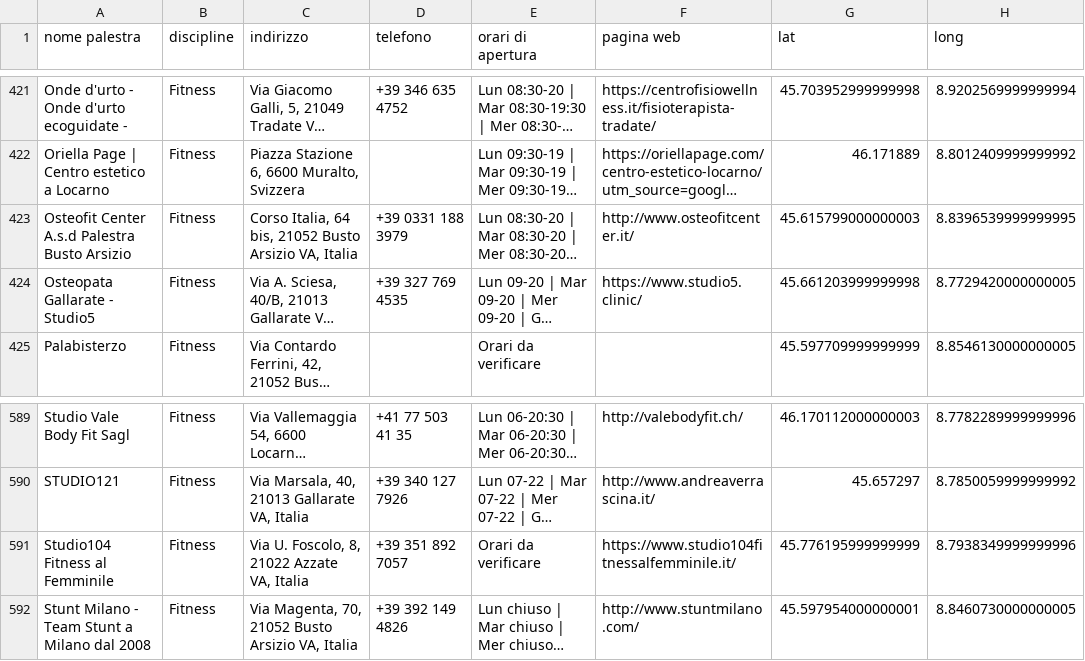
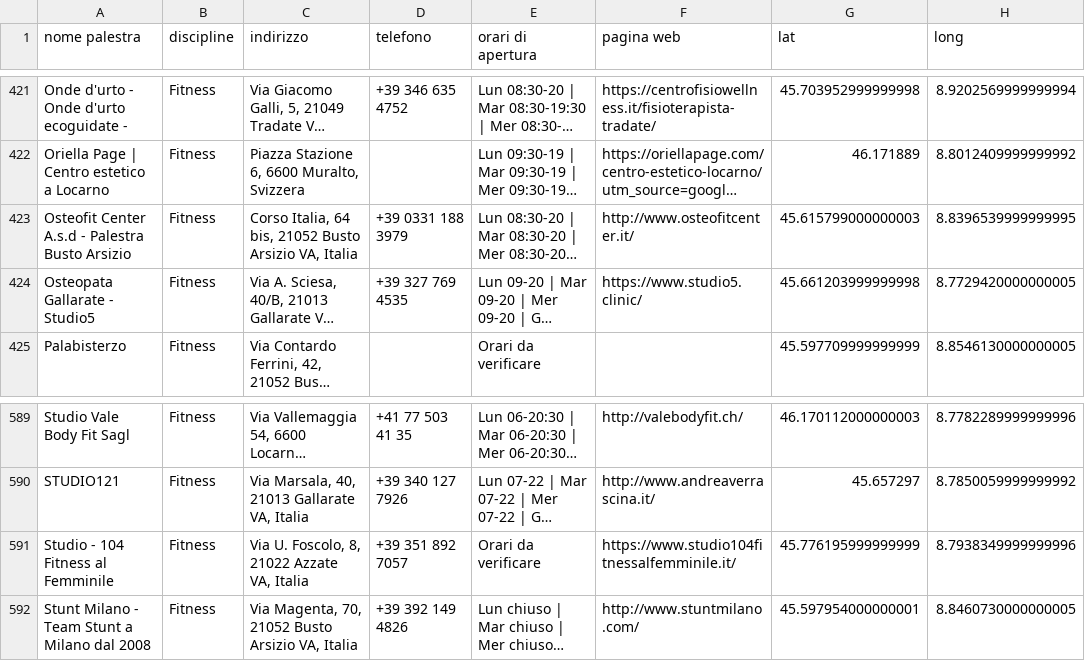
Before and after one commit to billiboi/Gym_finder, a CSV file: data/palestre.csv, drawn as a sheet; only a part is shown, gaps mark what is left out; long unchanged cells end in …; the diff names each change by its address in the sheet, - before the commit and + after, or states it on an @@ line.

Commit message:
Add data quality checks

```diff
--- a/data/palestre.csv
+++ b/data/palestre.csv
-A423 (nome palestra): Osteofit Center A.s.d Palestra Busto Arsizio
+A423 (nome palestra): Osteofit Center A.s.d - Palestra Busto Arsizio
-A591 (nome palestra): Studio104 Fitness al Femminile
+A591 (nome palestra): Studio - 104 Fitness al Femminile
```
Also changed, not shown: static/palestre.csv, 4 other files.
